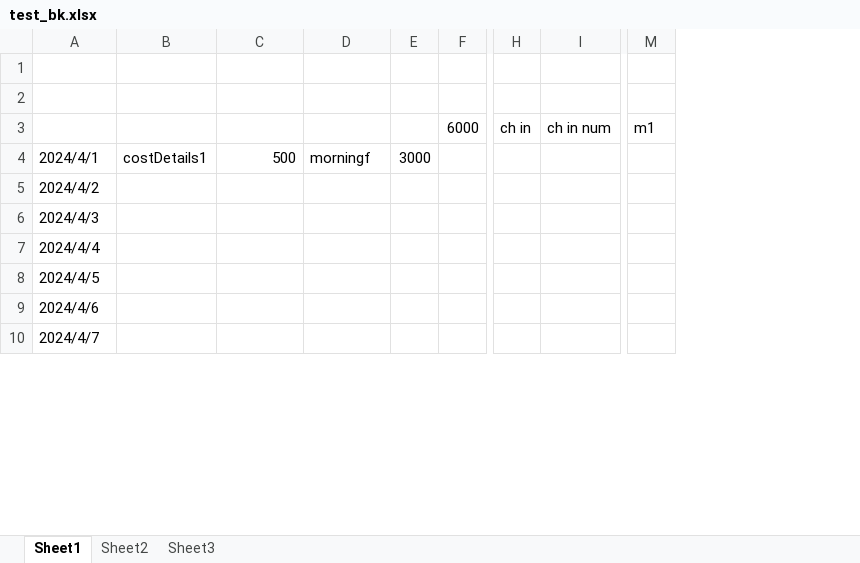
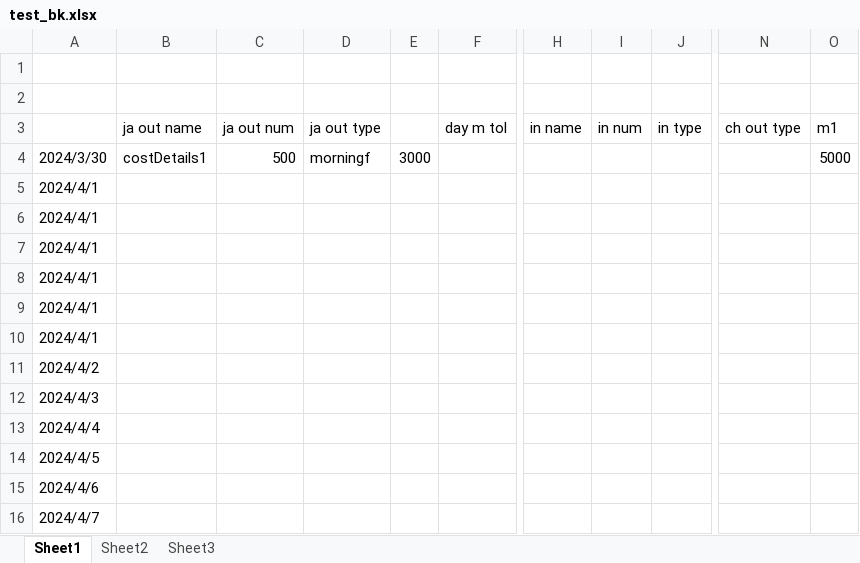
Before and after one commit to ShaoQingYi/angular_demo, an Excel workbook: forEclipse/workspace/test_bk.xlsx, sheet Sheet1, drawn as a sheet; only a part is shown, gaps mark what is left out; values as stored, in another font and other column widths than the file's, no borders; removed rows and columns are numbered as before the commit, all else as after; rows hold the shown columns only; the diff names each change by its address in the sheet, - before the commit and + after, or states it on an @@ line.

```diff
--- a/forEclipse/workspace/test_bk.xlsx (sheet Sheet1)
+++ b/forEclipse/workspace/test_bk.xlsx (sheet Sheet1)
-column F (6000), empty
+column F (day m tol), empty
-column H (ch in), empty
-column I (ch in num), empty
+column H (in name), empty
+column I (in num), empty
+column J (in type), empty
+column N (ch out type), empty
-B3: (empty)
+B3: ja out name
-C3: (empty)
+C3: ja out num
-D3: (empty)
+D3: ja out type
-row 4: 2024/4/1 | costDetails1 | 500 | morningf | 3000
+row 4: 2024/3/30 | costDetails1 | 500 | morningf | 3000 |  |  |  |  |  | 5000
+row 5: 2024/4/1
+row 6: 2024/4/1
+row 7: 2024/4/1
+row 8: 2024/4/1
+row 9: 2024/4/1
+row 10: 2024/4/1
```
Also changed, not shown: forEclipse/workspace/test.xlsx, 4 other files.
